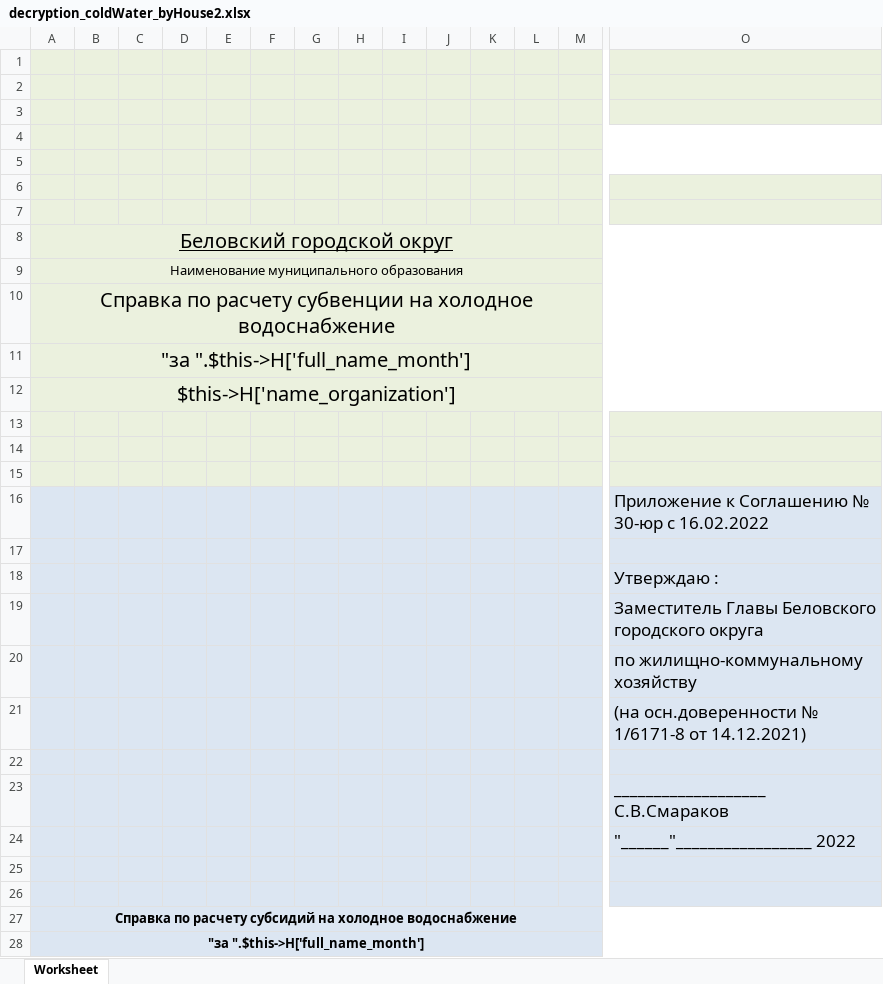
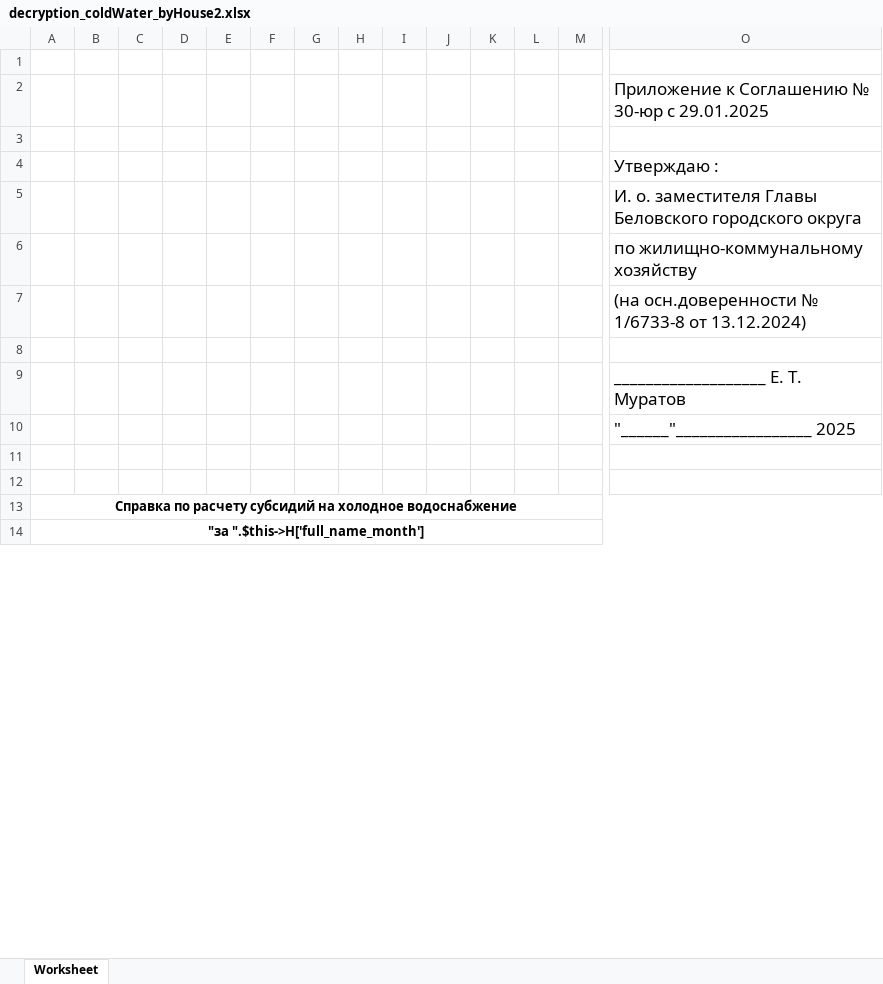
Before and after one commit to ddrsdram/REPORTS, an Excel workbook: Reports/AreDifferent/decryption_coldWater_byHouse2/decryption_coldWater_byHouse2.xlsx, sheet Worksheet, drawn as a sheet; only a part is shown, gaps mark what is left out; values as stored, in another font and other column widths than the file's, no borders; removed rows and columns are numbered as before the commit, all else as after; rows hold the shown columns only; the diff covers the shown part only; the diff names each change by its address in the sheet, - before the commit and + after, or states it on an @@ line.

```diff
--- a/Reports/AreDifferent/decryption_coldWater_byHouse2/decryption_coldWater_byHouse2.xlsx (sheet Worksheet)
+++ b/Reports/AreDifferent/decryption_coldWater_byHouse2/decryption_coldWater_byHouse2.xlsx (sheet Worksheet)
-A1:O1 fill: #EBF1DE
+A1:O1 fill: none
-row 2: (empty)
-row 3: (empty)
-row 4: (empty)
-row 5: (empty)
-row 6: (empty)
-row 7: (empty)
-row 8: Беловский городской округ
-row 9: Наименование муниципального образования
-row 10: Справка по расчету субвенции на холодное водоснабжение
-row 11: "за ".$this->H['full_name_month']
-row 12: $this->H['name_organization']
-row 13: (empty)
-row 14: (empty)
-row 15: (empty)
-A2:O14 fill: #DCE6F2
+A2:O14 fill: none
-O2: Приложение к Соглашению № 30-юр с 16.02.2022
+O2: Приложение к Соглашению № 30-юр с 29.01.2025
-O5: Заместитель Главы Беловского…
+O5: И. о. заместителя Главы Беловского…
-O7: …осн.доверенности № 1/6171-8 от 14.12.2021)
+O7: …осн.доверенности № 1/6733-8 от 13.12.2024)
-O9: ___________________ С.В.Смараков
+O9: ___________________ Е. Т. Муратов
-O10: "______"_________________ 2022
+O10: "______"_________________ 2025
```
Also changed, not shown: 1 added row, 14 removed rows, 4 edited cells and cell formats elsewhere in this sheet, Reports/AreDifferent/decryption_canalisation_byHouse2/decryption_canalisation_byHouse2.xlsx, Reports/AreDifferent/decryption_coldWater_byHouse2_house/decryption_coldWater_byHouse2_house.xlsx, 2 other files.
